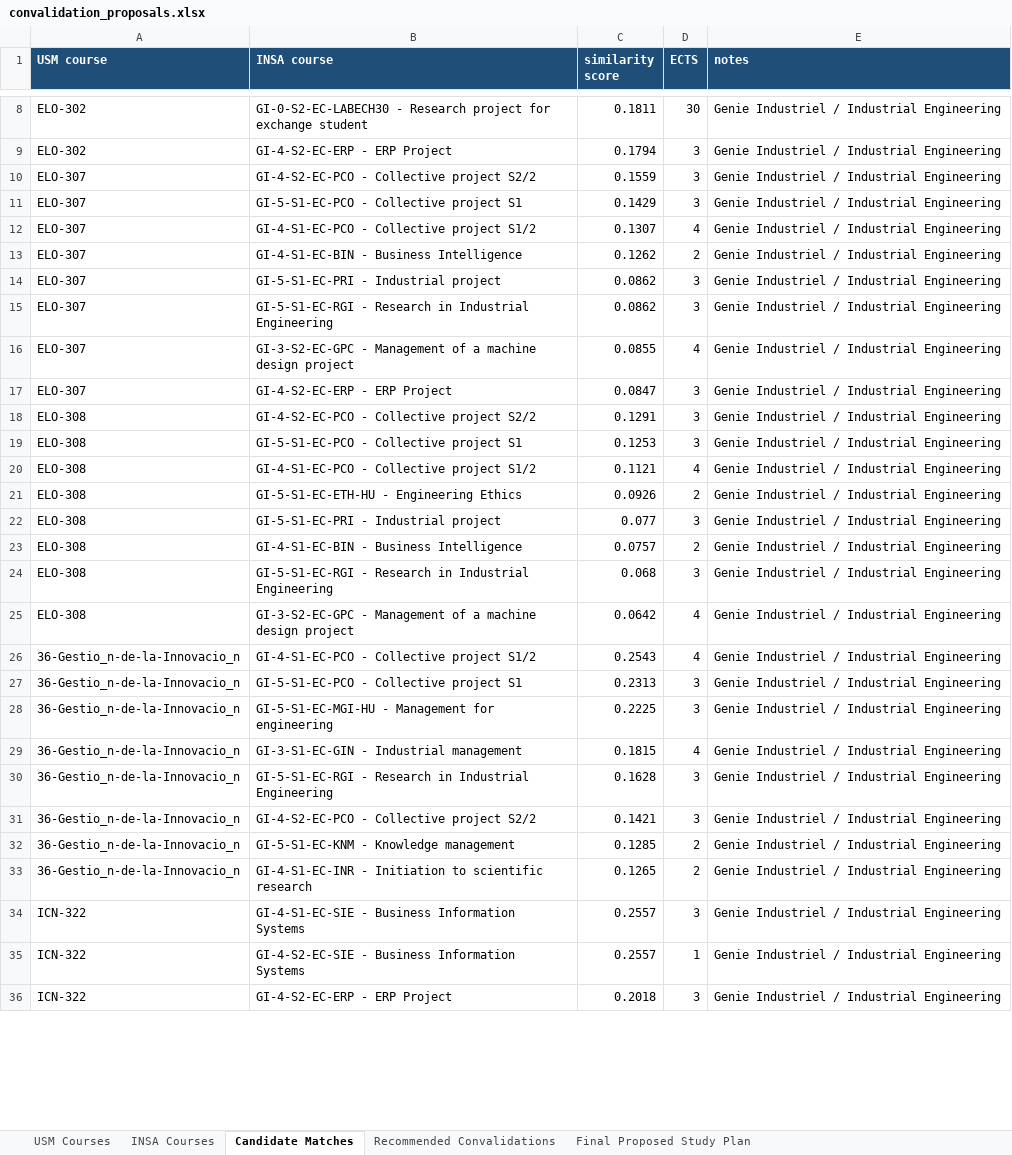
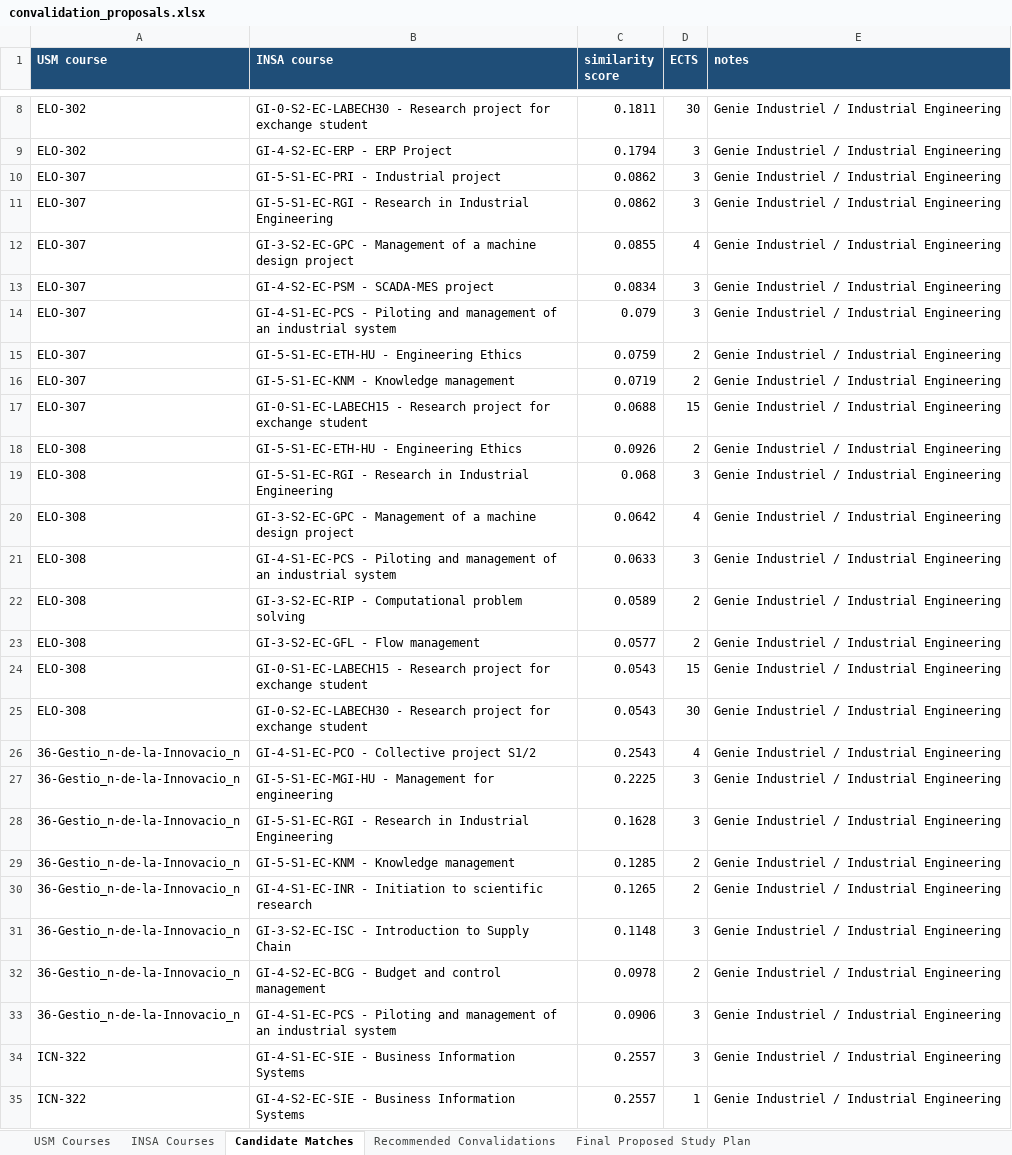
Before and after one commit to martiincooper/ramosINSA, an Excel workbook: Results/convalidation_proposals.xlsx, sheet Candidate Matches, drawn as a sheet; only a part is shown, gaps mark what is left out; values as stored, in another font and other column widths than the file's, no borders; removed rows and columns are numbered as before the commit, all else as after; the diff covers the shown part only; the diff names each change by its address in the sheet, - before the commit and + after, or states it on an @@ line.

```diff
--- a/Results/convalidation_proposals.xlsx (sheet Candidate Matches)
+++ b/Results/convalidation_proposals.xlsx (sheet Candidate Matches)
-row 10: ELO-307 | GI-4-S2-EC-PCO - Collective project S2/2 | 0.1559 | 3 | Genie Industriel / Industrial Engineering
-row 11: ELO-307 | GI-5-S1-EC-PCO - Collective project S1 | 0.1429 | 3 | Genie Industriel / Industrial Engineering
-row 12: ELO-307 | GI-4-S1-EC-PCO - Collective project S1/2 | 0.1307 | 4 | Genie Industriel / Industrial Engineering
-row 13: ELO-307 | GI-4-S1-EC-BIN - Business Intelligence | 0.1262 | 2 | Genie Industriel / Industrial Engineering
-B13 (INSA course): GI-4-S2-EC-ERP - ERP Project
+B13 (INSA course): GI-4-S2-EC-PSM - SCADA-MES project
-C13 (similarity score): 0.0847
+C13 (similarity score): 0.0834
-row 18: ELO-308 | GI-4-S2-EC-PCO - Collective project S2/2 | 0.1291 | 3 | Genie Industriel / Industrial Engineering
-A14 (USM course): ELO-308
+A14 (USM course): ELO-307
-B14 (INSA course): GI-5-S1-EC-PCO - Collective project S1
+B14 (INSA course): GI-4-S1-EC-PCS - Piloting and management of an industrial system
-C14 (similarity score): 0.1253
+C14 (similarity score): 0.079
-row 20: ELO-308 | GI-4-S1-EC-PCO - Collective project S1/2 | 0.1121 | 4 | Genie Industriel / Industrial Engineering
+row 15: ELO-307 | GI-5-S1-EC-ETH-HU - Engineering Ethics | 0.0759 | 2 | Genie Industriel / Industrial Engineering
+row 16: ELO-307 | GI-5-S1-EC-KNM - Knowledge management | 0.0719 | 2 | Genie Industriel / Industrial Engineering
+row 17: ELO-307 | GI-0-S1-EC-LABECH15 - Research project for exchange student | 0.0688 | 15 | Genie Industriel / Industrial Engineering
-row 22: ELO-308 | GI-5-S1-EC-PRI - Industrial project | 0.077 | 3 | Genie Industriel / Industrial Engineering
-row 23: ELO-308 | GI-4-S1-EC-BIN - Business Intelligence | 0.0757 | 2 | Genie Industriel / Industrial Engineering
+row 21: ELO-308 | GI-4-S1-EC-PCS - Piloting and management of an industrial system | 0.0633 | 3 | Genie Industriel / Industrial Engineering
+row 22: ELO-308 | GI-3-S2-EC-RIP - Computational problem solving | 0.0589 | 2 | Genie Industriel / Industrial Engineering
+row 23: ELO-308 | GI-3-S2-EC-GFL - Flow management | 0.0577 | 2 | Genie Industriel / Industrial Engineering
+row 24: ELO-308 | GI-0-S1-EC-LABECH15 - Research project for exchange student | 0.0543 | 15 | Genie Industriel / Industrial Engineering
+row 25: ELO-308 | GI-0-S2-EC-LABECH30 - Research project for exchange student | 0.0543 | 30 | Genie Industriel / Industrial Engineering
-row 27: 36-Gestio_n-de-la-Innovacio_n | GI-5-S1-EC-PCO - Collective project S1 | 0.2313 | 3 | Genie Industriel / Industrial Engineering
-row 29: 36-Gestio_n-de-la-Innovacio_n | GI-3-S1-EC-GIN - Industrial management | 0.1815 | 4 | Genie Industriel / Industrial Engineering
-row 31: 36-Gestio_n-de-la-Innovacio_n | GI-4-S2-EC-PCO - Collective project S2/2 | 0.1421 | 3 | Genie Industriel / Industrial Engineering
+row 31: 36-Gestio_n-de-la-Innovacio_n | GI-3-S2-EC-ISC - Introduction to Supply Chain | 0.1148 | 3 | Genie Industriel / Industrial Engineering
+row 32: 36-Gestio_n-de-la-Innovacio_n | GI-4-S2-EC-BCG - Budget and control management | 0.0978 | 2 | Genie Industriel / Industrial Engineering
+row 33: 36-Gestio_n-de-la-Innovacio_n | GI-4-S1-EC-PCS - Piloting and management of an industrial system | 0.0906 | 3 | Genie Industriel / Industrial Engineering
-row 36: ICN-322 | GI-4-S2-EC-ERP - ERP Project | 0.2018 | 3 | Genie Industriel / Industrial Engineering
```
Also changed, not shown: 14 added rows, 13 removed rows and 2 edited cells elsewhere in this sheet, sheet Recommended Convalidations, sheet Final Proposed Study Plan, 3 other files.
